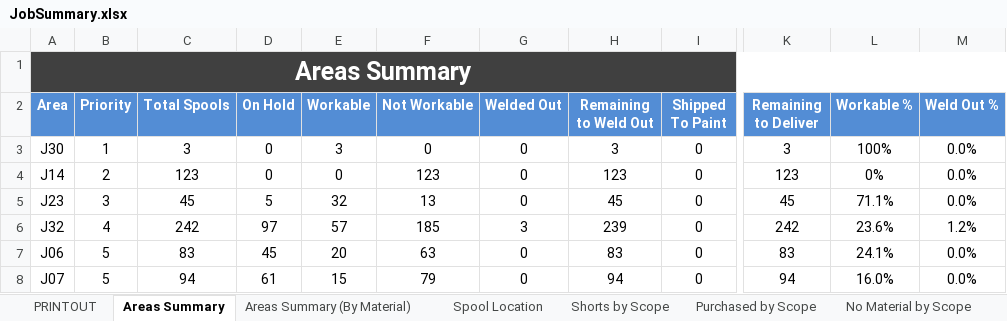
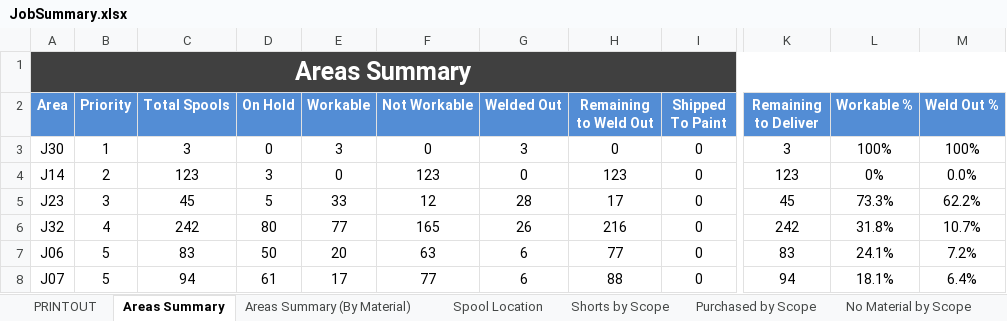
Before and after one commit to kmccun2/react-redux-template, an Excel workbook: database/7052/JobSummary.xlsx, sheet Areas Summary, drawn as a sheet; only a part is shown, gaps mark what is left out; values as stored, in another font and other column widths than the file's, no borders; the diff covers the shown part only; the diff names each change by its address in the sheet, - before the commit and + after, or states it on an @@ line.

```diff
--- a/database/7052/JobSummary.xlsx (sheet Areas Summary)
+++ b/database/7052/JobSummary.xlsx (sheet Areas Summary)
-G3 (Welded Out): 0
+G3 (Welded Out): 3
-H3 (Remaining to Weld Out): 3
+H3 (Remaining to Weld Out): 0
-M3 (Weld Out %): 0.0%
+M3 (Weld Out %): 100%
-D4 (On Hold): 0
+D4 (On Hold): 3
-E5 (Workable): 32
+E5 (Workable): 33
-F5 (Not Workable): 13
+F5 (Not Workable): 12
-G5 (Welded Out): 0
+G5 (Welded Out): 28
-H5 (Remaining to Weld Out): 45
+H5 (Remaining to Weld Out): 17
-L5 (Workable %): 71.1%
+L5 (Workable %): 73.3%
-M5 (Weld Out %): 0.0%
+M5 (Weld Out %): 62.2%
-D6 (On Hold): 97
+D6 (On Hold): 80
-E6 (Workable): 57
+E6 (Workable): 77
-F6 (Not Workable): 185
+F6 (Not Workable): 165
-G6 (Welded Out): 3
+G6 (Welded Out): 26
-H6 (Remaining to Weld Out): 239
+H6 (Remaining to Weld Out): 216
-L6 (Workable %): 23.6%
+L6 (Workable %): 31.8%
-M6 (Weld Out %): 1.2%
+M6 (Weld Out %): 10.7%
-D7 (On Hold): 45
+D7 (On Hold): 50
-G7:G8 (Welded Out): 0
+G7:G8 (Welded Out): 6
-H7 (Remaining to Weld Out): 83
+H7 (Remaining to Weld Out): 77
-M7 (Weld Out %): 0.0%
+M7 (Weld Out %): 7.2%
-E8 (Workable): 15
+E8 (Workable): 17
-F8 (Not Workable): 79
+F8 (Not Workable): 77
-H8 (Remaining to Weld Out): 94
+H8 (Remaining to Weld Out): 88
-L8 (Workable %): 16.0%
+L8 (Workable %): 18.1%
-M8 (Weld Out %): 0.0%
+M8 (Weld Out %): 6.4%
```
Also changed, not shown: 61 edited cells elsewhere in this sheet, sheet Areas Summary (By Material), sheet PRINTOUT, sheet Spools by Scope, sheet Discrepancies, sheet Purchased by Scope, sheet Shorts by Scope, 3 more sheets, database/7052/Spools.xlsx, 16 other files.
